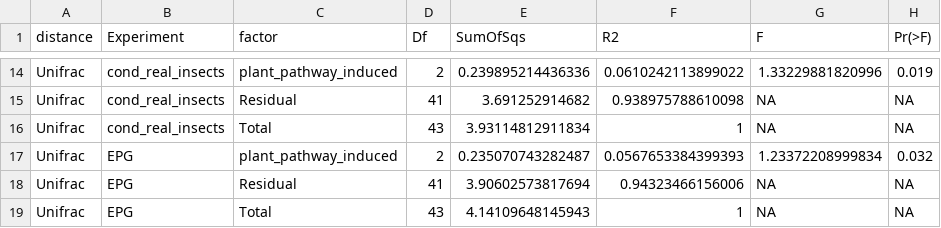
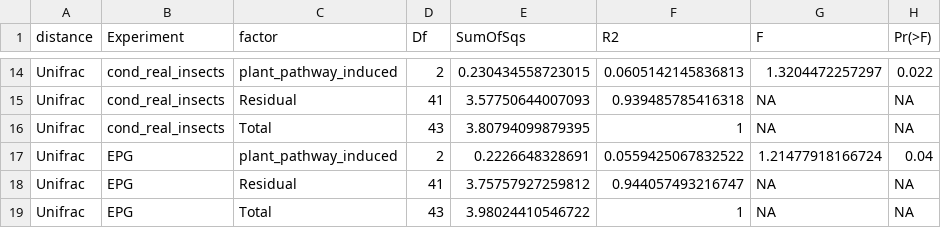
Before and after one commit to Marcelara/stressbiome, a TSV file: Data_frames/02_beta_diversity/permanova_byexperiment_16S.tsv, drawn as a sheet; only a part is shown, gaps mark what is left out; the diff covers the shown part only; the diff names each change by its address in the sheet, - before the commit and + after, or states it on an @@ line.

```diff
--- a/Data_frames/02_beta_diversity/permanova_byexperiment_16S.tsv
+++ b/Data_frames/02_beta_diversity/permanova_byexperiment_16S.tsv
-E14 (SumOfSqs): 0.239895214436336
+E14 (SumOfSqs): 0.230434558723015
-F14 (R2): 0.0610242113899022
+F14 (R2): 0.0605142145836813
-G14 (F): 1.33229881820996
+G14 (F): 1.3204472257297
-H14 (Pr(>F)): 0.019
+H14 (Pr(>F)): 0.022
-E15 (SumOfSqs): 3.691252914682
+E15 (SumOfSqs): 3.57750644007093
-F15 (R2): 0.938975788610098
+F15 (R2): 0.939485785416318
-E16 (SumOfSqs): 3.93114812911834
+E16 (SumOfSqs): 3.80794099879395
-E17 (SumOfSqs): 0.235070743282487
+E17 (SumOfSqs): 0.2226648328691
-F17 (R2): 0.0567653384399393
+F17 (R2): 0.0559425067832522
-G17 (F): 1.23372208999834
+G17 (F): 1.21477918166724
-H17 (Pr(>F)): 0.032
+H17 (Pr(>F)): 0.04
-E18 (SumOfSqs): 3.90602573817694
+E18 (SumOfSqs): 3.75757927259812
-F18 (R2): 0.94323466156006
+F18 (R2): 0.944057493216747
-E19 (SumOfSqs): 4.14109648145943
+E19 (SumOfSqs): 3.98024410546722
```
Also changed, not shown: 32 edited cells elsewhere in this file, Data_frames/02_beta_diversity/nmds_ITS.csv, Data_frames/02_beta_diversity/umap_ITS.csv, 41 other files.
